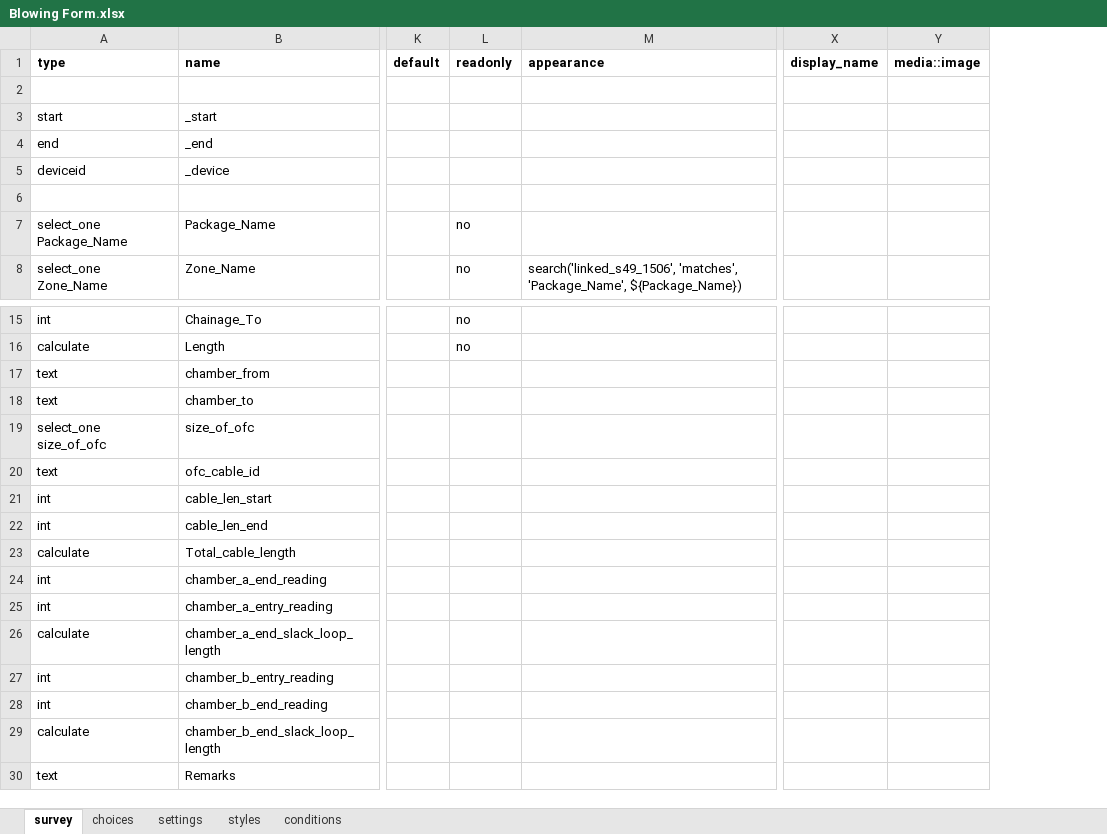
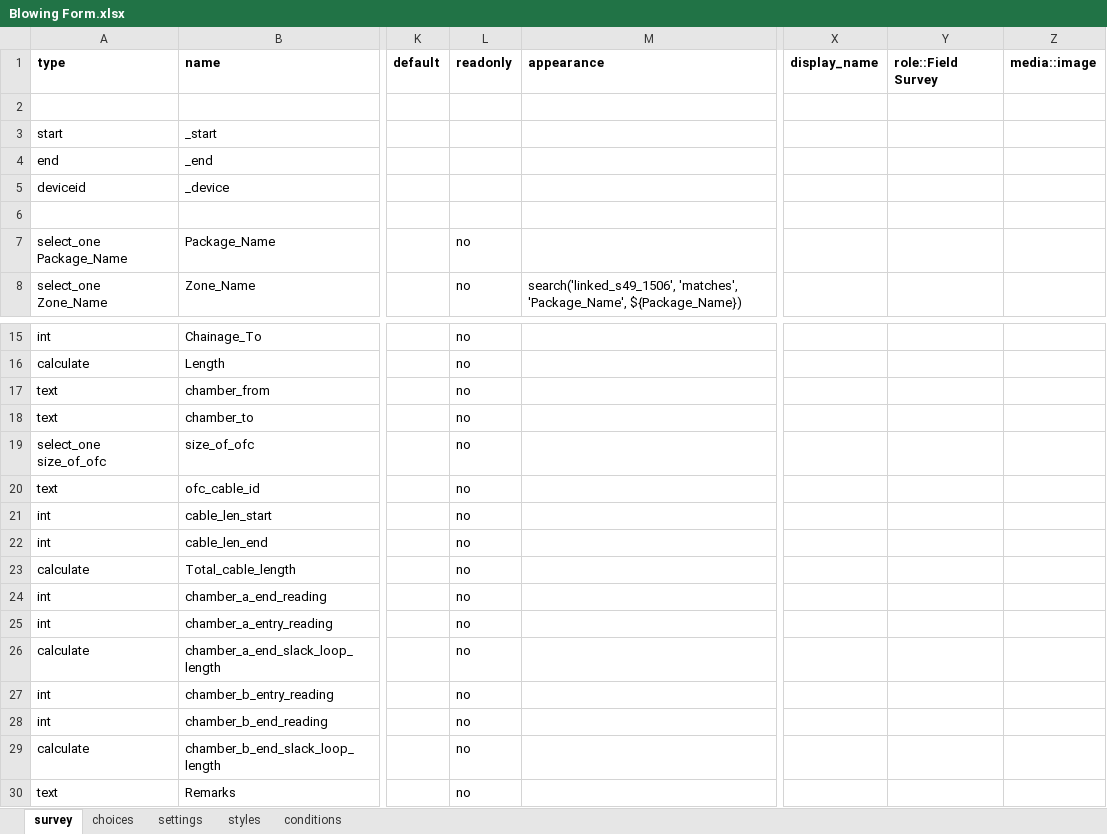
Before and after one commit to parthSTL/Field-Force-Forms, an Excel workbook: Form/Blowing Form.xlsx, sheet survey, drawn as a sheet; only a part is shown, gaps mark what is left out; values as stored, in another font and other column widths than the file's, no borders; the diff names each change by its address in the sheet, - before the commit and + after, or states it on an @@ line.

```diff
--- a/Form/Blowing Form.xlsx (sheet survey)
+++ b/Form/Blowing Form.xlsx (sheet survey)
+column Y, row 1: role::Field Survey
-L17:L30: (empty)
+L17:L30: no
```
Also changed, not shown: sheet choices, sheet settings, Form/DIT Form.xlsx, Form/DRT Form.xlsx, 22 other files.
